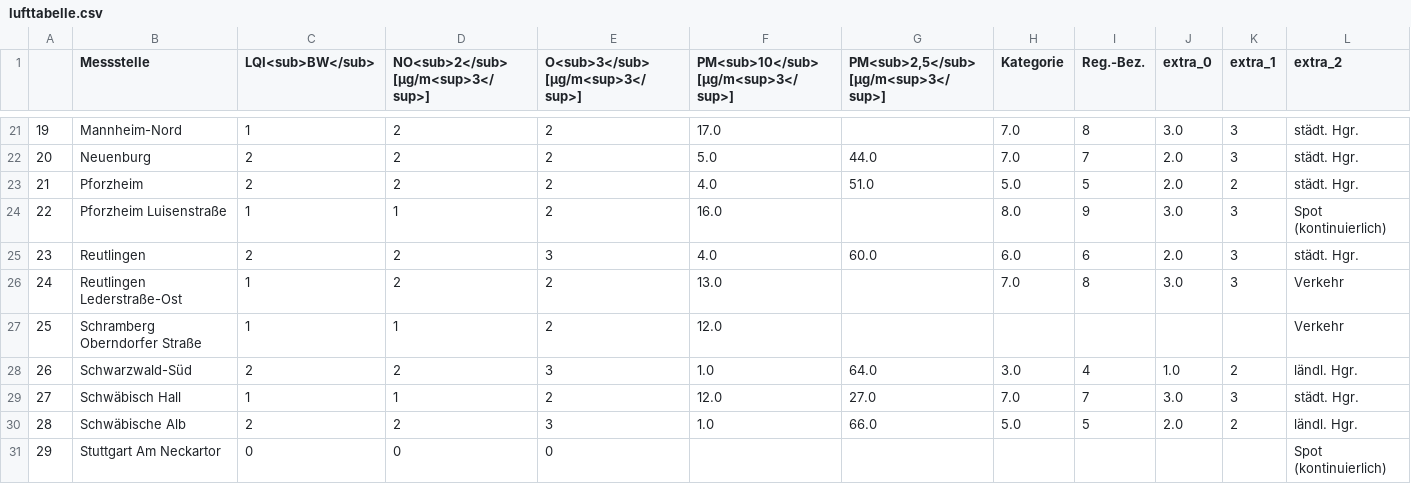
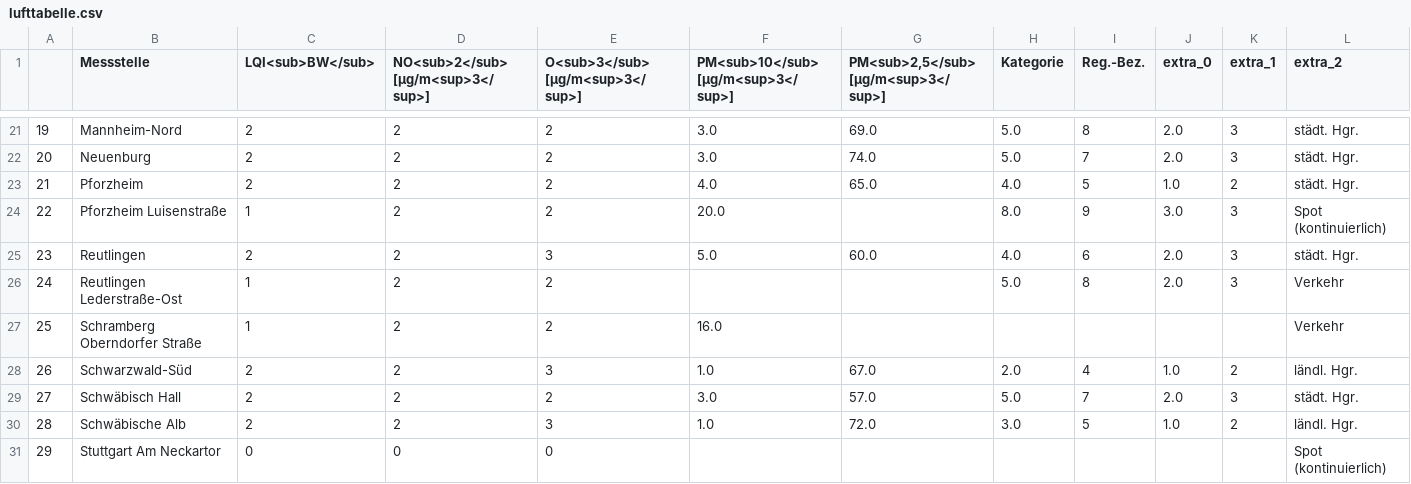
Before and after one commit to AlinaOstra/feinstaub_BW, a CSV file: lufttabelle.csv, drawn as a sheet; only a part is shown, gaps mark what is left out; the diff covers the shown part only; the diff names each change by its address in the sheet, - before the commit and + after, or states it on an @@ line.

```diff
--- a/lufttabelle.csv
+++ b/lufttabelle.csv
-C21 (LQI<sub>BW</sub>): 1
+C21 (LQI<sub>BW</sub>): 2
-F21: 17.0
+F21: 3.0
-G21: (empty)
+G21: 69.0
-H21:H22 (Kategorie): 7.0
+H21:H22 (Kategorie): 5.0
-J21 (extra_0): 3.0
+J21 (extra_0): 2.0
-F22: 5.0
+F22: 3.0
-G22: 44.0
+G22: 74.0
-G23: 51.0
+G23: 65.0
-H23 (Kategorie): 5.0
+H23 (Kategorie): 4.0
-J23 (extra_0): 2.0
+J23 (extra_0): 1.0
-D24: 1
+D24: 2
-F24: 16.0
+F24: 20.0
-F25: 4.0
+F25: 5.0
-H25 (Kategorie): 6.0
+H25 (Kategorie): 4.0
-F26: 13.0
+F26: (empty)
-H26 (Kategorie): 7.0
+H26 (Kategorie): 5.0
-J26 (extra_0): 3.0
+J26 (extra_0): 2.0
-D27: 1
+D27: 2
-F27: 12.0
+F27: 16.0
-G28: 64.0
+G28: 67.0
-H28 (Kategorie): 3.0
+H28 (Kategorie): 2.0
-C29 (LQI<sub>BW</sub>): 1
+C29 (LQI<sub>BW</sub>): 2
-D29: 1
+D29: 2
-F29: 12.0
+F29: 3.0
-G29: 27.0
+G29: 57.0
-H29 (Kategorie): 7.0
+H29 (Kategorie): 5.0
-J29 (extra_0): 3.0
+J29 (extra_0): 2.0
-G30: 66.0
+G30: 72.0
-H30 (Kategorie): 5.0
+H30 (Kategorie): 3.0
-J30 (extra_0): 2.0
+J30 (extra_0): 1.0
```
Also changed, not shown: 105 edited cells elsewhere in this file.
